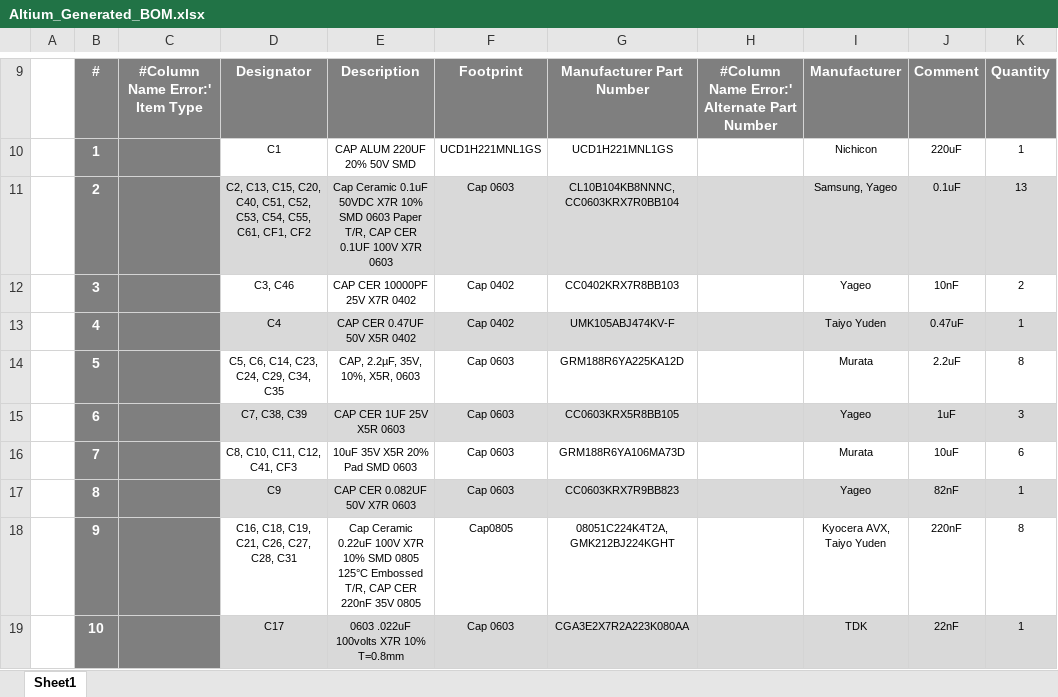
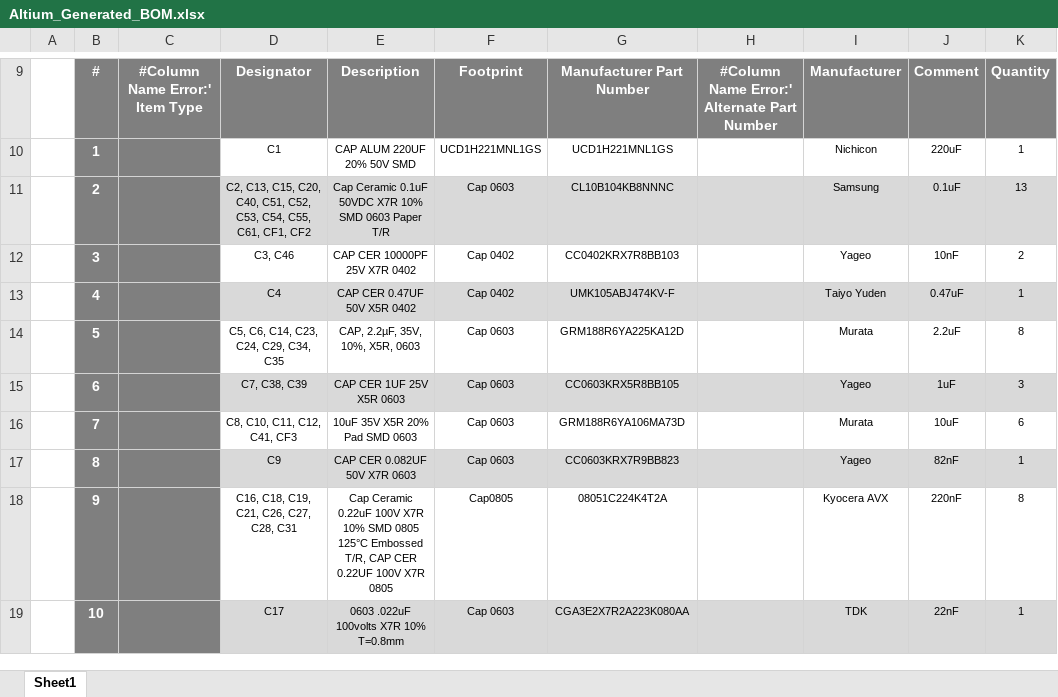
Before and after one commit to eSpark-Backup/colebenson-smartmotors, an Excel workbook: Deliverables/SM_Top Board/_BOM/Altium_Generated_BOM.xlsx, sheet Sheet1, drawn as a sheet; only a part is shown, gaps mark what is left out; values as stored, in another font and other column widths than the file's, no borders; charts and pictures not drawn; the diff names each change by its address in the sheet, - before the commit and + after, or states it on an @@ line.

Commit message:
Top Board BOM finalized

```diff
--- a/Deliverables/SM_Top Board/_BOM/Altium_Generated_BOM.xlsx (sheet Sheet1)
+++ b/Deliverables/SM_Top Board/_BOM/Altium_Generated_BOM.xlsx (sheet Sheet1)
-E11: …0603 Paper T/R, CAP CER 0.1UF 100V X7R 0603
+E11: …0603 Paper T/R
-G11: CL10B104KB8NNNC, CC0603KRX7R0BB104
+G11: CL10B104KB8NNNC
-I11: Samsung, Yageo
+I11: Samsung
-E18: …CAP CER 220nF 35V 0805
+E18: …CAP CER 0.22UF 100V X7R 0805
-G18: 08051C224K4T2A, GMK212BJ224KGHT
+G18: 08051C224K4T2A
-I18: Kyocera AVX, Taiyo Yuden
+I18: Kyocera AVX
```
Also changed, not shown: Deliverables/SM_Top Board/_BOM/eSpark BOM (20 Boards).xlsx, 11 other files.
